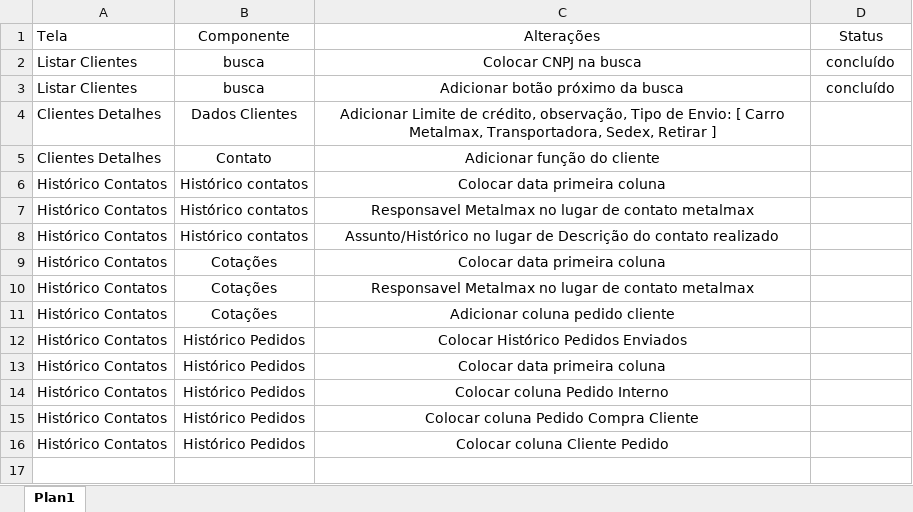
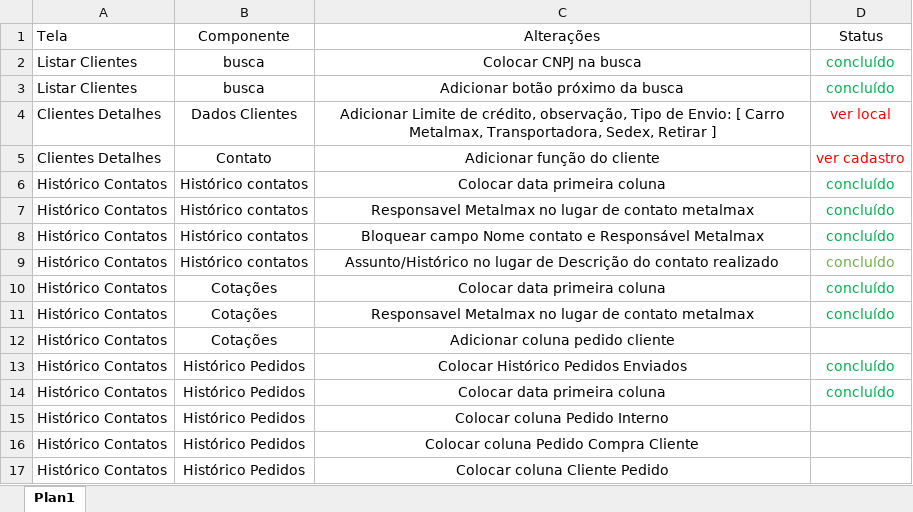
Before and after one commit to Ph4sys/metalmax_lte, an Excel workbook: primeiraRevisao.xlsx, sheet Plan1, drawn as a sheet; values as stored, in another font and other column widths than the file's, no borders; addresses are those after the commit; the diff names each change by its address in the sheet, - before the commit and + after, or states it on an @@ line.

Commit message:
Correção das datas para primeira coluna nas data table

```diff
--- a/primeiraRevisao.xlsx (sheet Plan1)
+++ b/primeiraRevisao.xlsx (sheet Plan1)
-D2:D3 text colour: black
+D2:D3 text colour: #00B050
-D4 (Status): (empty)
+D4 (Status): ver local
-D5 (Status): (empty)
+D5 (Status): ver cadastro
-D6:D7 (Status): (empty)
+D6:D7 (Status): concluído
+row 8: Histórico Contatos | Histórico contatos | Bloquear campo Nome contato e Responsável Metalmax | concluído
-D9:D11 (Status): (empty)
+D9:D11 (Status): concluído
-D13:D14 (Status): (empty)
+D13:D14 (Status): concluído
```
Also changed, not shown: 6 other files.
